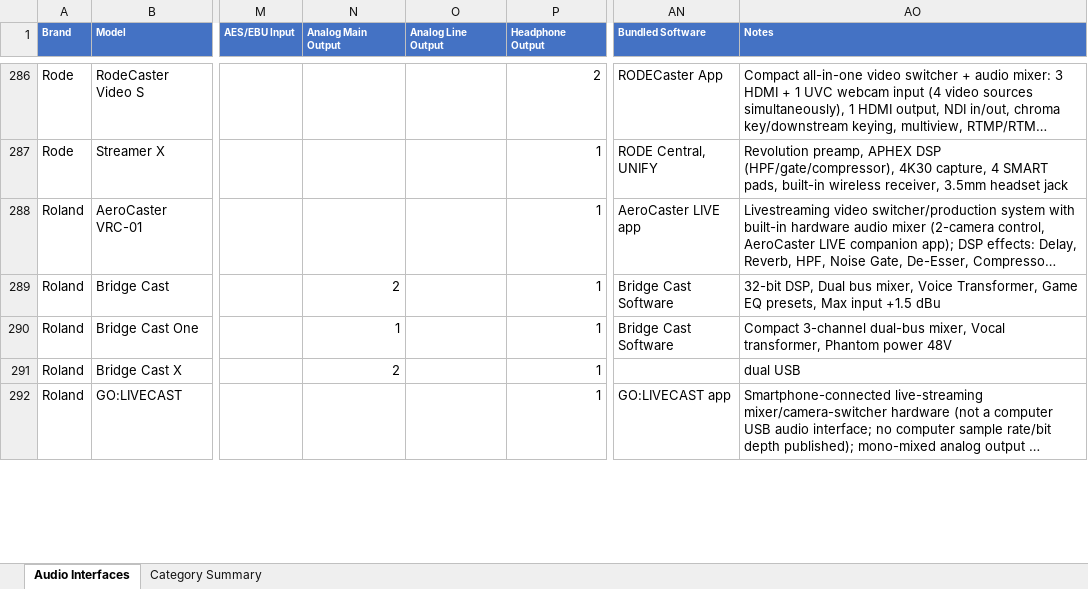
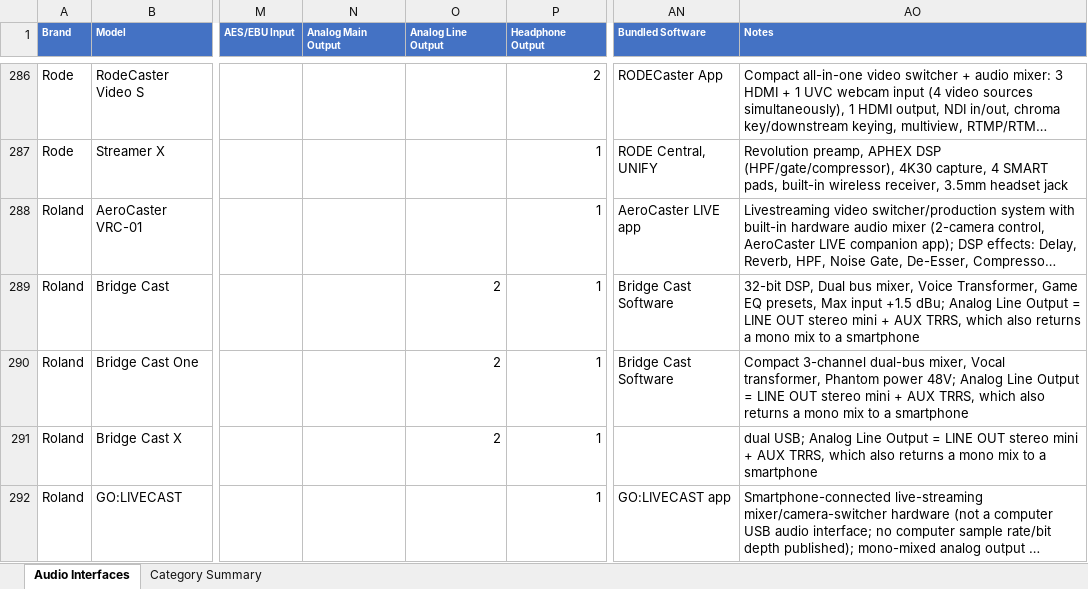
Before and after one commit to semnil/audio-interface-compare-site, an Excel workbook: data/audio_interfaces.xlsx, sheet Audio Interfaces, drawn as a sheet; only a part is shown, gaps mark what is left out; long unchanged cells end in …; values as stored, in another font and other column widths than the file's, no borders; the diff covers the shown part only; the diff names each change by its address in the sheet, - before the commit and + after, or states it on an @@ line.

```diff
--- a/data/audio_interfaces.xlsx (sheet Audio Interfaces)
+++ b/data/audio_interfaces.xlsx (sheet Audio Interfaces)
-N289 (Analog Main Output): 2
+N289 (Analog Main Output): (empty)
-O289:O291 (Analog Line Output): (empty)
+O289:O291 (Analog Line Output): 2
-AO289 (Notes): …input +1.5 dBu
+AO289 (Notes): …input +1.5 dBu; Analog Line Output = LINE OUT stereo mini + AUX TRRS, which also returns a mono mix to a smartphone
-N290 (Analog Main Output): 1
+N290 (Analog Main Output): (empty)
-AO290 (Notes): …Phantom power 48V
+AO290 (Notes): …Phantom power 48V; Analog Line Output = LINE OUT stereo mini + AUX TRRS, which also returns a mono mix to a smartphone
-N291 (Analog Main Output): 2
+N291 (Analog Main Output): (empty)
-AO291 (Notes): dual USB
+AO291 (Notes): dual USB; Analog Line Output = LINE OUT stereo mini + AUX TRRS, which also returns a mono mix to a smartphone
```
Also changed, not shown: 39 edited cells elsewhere in this sheet, 4 other files.
